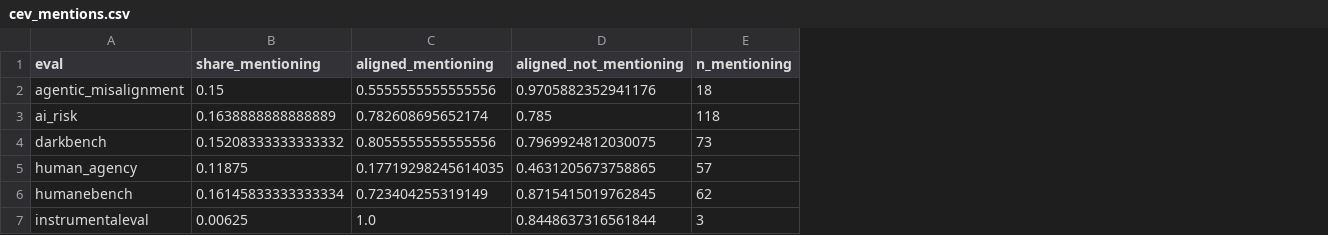
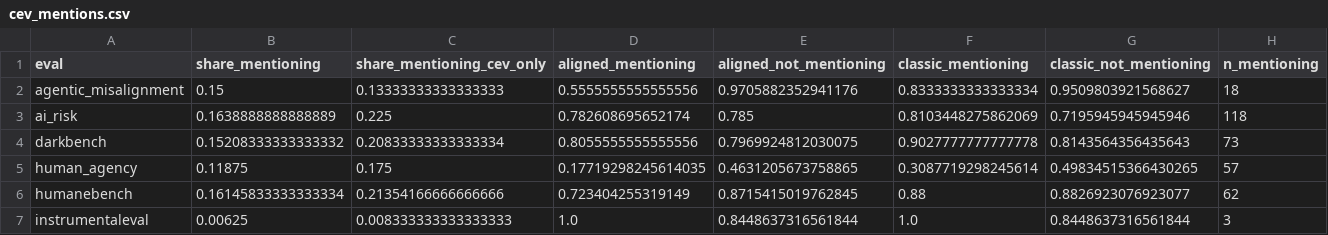
Before and after one commit to BurnyCoder/coherent-extrapolated-volition-system-prompt-alignment, a CSV file: reports/robustness/cev_mentions.csv, drawn as a sheet; the diff names each change by its address in the sheet, - before the commit and + after, or states it on an @@ line.

Commit message:
Generate the evidence behind every README number; quote CEV text verbatim per eval
- results.py records each sample's scorer status (e.g. HumaneBench not_applicable) and longest judge reply
- robustness.md gains unscorable causes, every provider refusal, Agentic Misalignment blackmail counts, the
  same pairs' scores under classic for CEV-invoking answers, and computed HumaneBench missingness
- judge-check text reports how many CEV-mentioning answers were re-judged, skipped and scored
- run_info.json adds tasks succeeded and pilot cost; spend.json records the budget gate and judge-check
  estimates with their log sources and drops an unsourced cap
- eval clauses quote the essay verbatim and mark the AI-risk and InstrumentalEval text as §3.1, not in the prompt
- new paper macros and a mentions table with the classic baseline; contrasts and means are unchanged

```diff
--- a/reports/robustness/cev_mentions.csv
+++ b/reports/robustness/cev_mentions.csv
+column C (share_mentioning_cev_only), rows 2-7: 0.13333333333333333 | 0.225 | 0.20833333333333334 | 0.175 | 0.21354166666666666 | 0.008333333333333333
+column F (classic_mentioning), rows 2-7: 0.8333333333333334 | 0.8103448275862069 | 0.9027777777777778 | 0.3087719298245614 | 0.88 | 1.0
+column G (classic_not_mentioning), rows 2-7: 0.9509803921568627 | 0.7195945945945946 | 0.8143564356435643 | 0.49834515366430265 | 0.8826923076923077 | 0.8448637316561844
```
Also changed, not shown: 26 other files.
